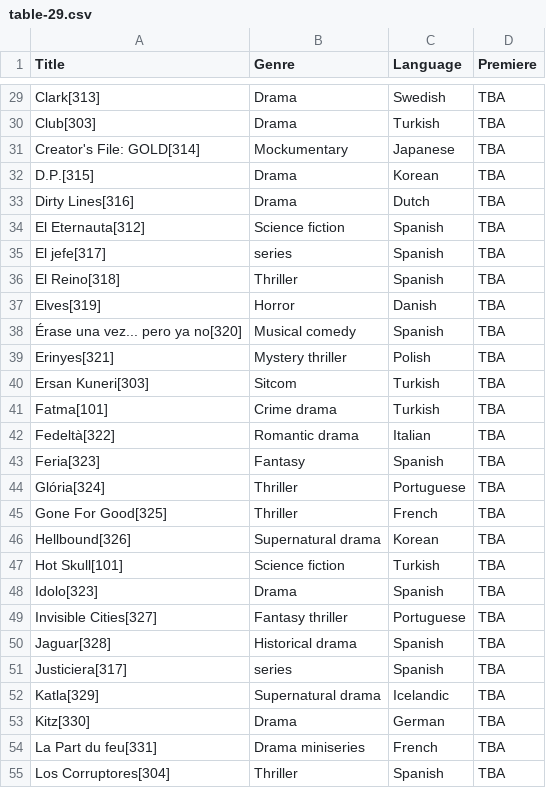
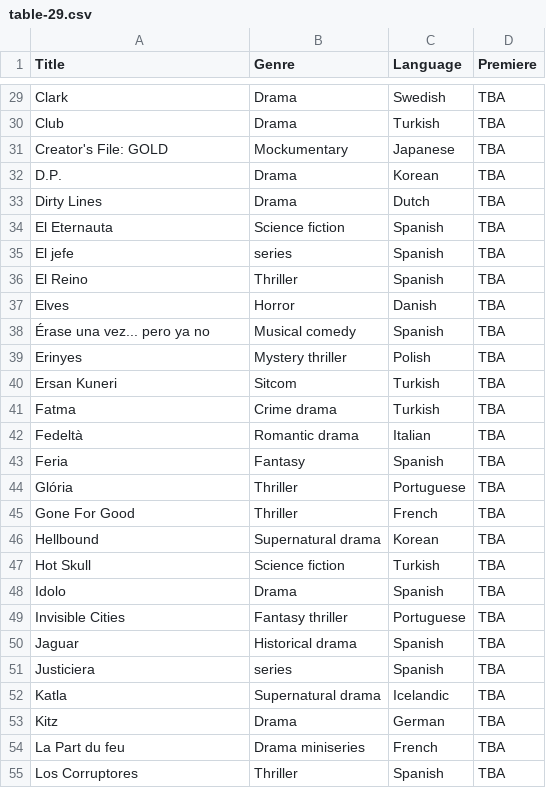
Before and after one commit to Fynn-Mehrens/original-content-eda, a CSV file: datasets/netflix/table-29.csv, drawn as a sheet; only a part is shown, gaps mark what is left out; the diff covers the shown part only; the diff names each change by its address in the sheet, - before the commit and + after, or states it on an @@ line.

```diff
--- a/datasets/netflix/table-29.csv
+++ b/datasets/netflix/table-29.csv
-A29 (Title): Clark[313]
+A29 (Title): Clark
-A30 (Title): Club[303]
+A30 (Title): Club
-A31 (Title): Creator's File: GOLD[314]
+A31 (Title): Creator's File: GOLD
-A32 (Title): D.P.[315]
+A32 (Title): D.P.
-A33 (Title): Dirty Lines[316]
+A33 (Title): Dirty Lines
-A34 (Title): El Eternauta[312]
+A34 (Title): El Eternauta
-A35 (Title): El jefe[317]
+A35 (Title): El jefe
-A36 (Title): El Reino[318]
+A36 (Title): El Reino
-A37 (Title): Elves[319]
+A37 (Title): Elves
-A38 (Title): Érase una vez... pero ya no[320]
+A38 (Title): Érase una vez... pero ya no
-A39 (Title): Erinyes[321]
+A39 (Title): Erinyes
-A40 (Title): Ersan Kuneri[303]
+A40 (Title): Ersan Kuneri
-A41 (Title): Fatma[101]
+A41 (Title): Fatma
-A42 (Title): Fedeltà[322]
+A42 (Title): Fedeltà
-A43 (Title): Feria[323]
+A43 (Title): Feria
-A44 (Title): Glória[324]
+A44 (Title): Glória
-A45 (Title): Gone For Good[325]
+A45 (Title): Gone For Good
-A46 (Title): Hellbound[326]
+A46 (Title): Hellbound
-A47 (Title): Hot Skull[101]
+A47 (Title): Hot Skull
-A48 (Title): Idolo[323]
+A48 (Title): Idolo
-A49 (Title): Invisible Cities[327]
+A49 (Title): Invisible Cities
-A50 (Title): Jaguar[328]
+A50 (Title): Jaguar
-A51 (Title): Justiciera[317]
+A51 (Title): Justiciera
-A52 (Title): Katla[329]
+A52 (Title): Katla
-A53 (Title): Kitz[330]
+A53 (Title): Kitz
-A54 (Title): La Part du feu[331]
+A54 (Title): La Part du feu
-A55 (Title): Los Corruptores[304]
+A55 (Title): Los Corruptores
```
Also changed, not shown: 64 edited cells elsewhere in this file.
